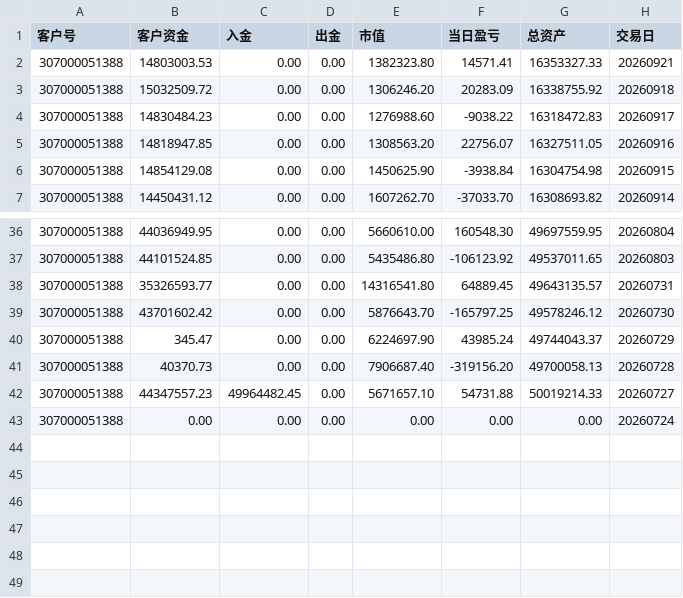
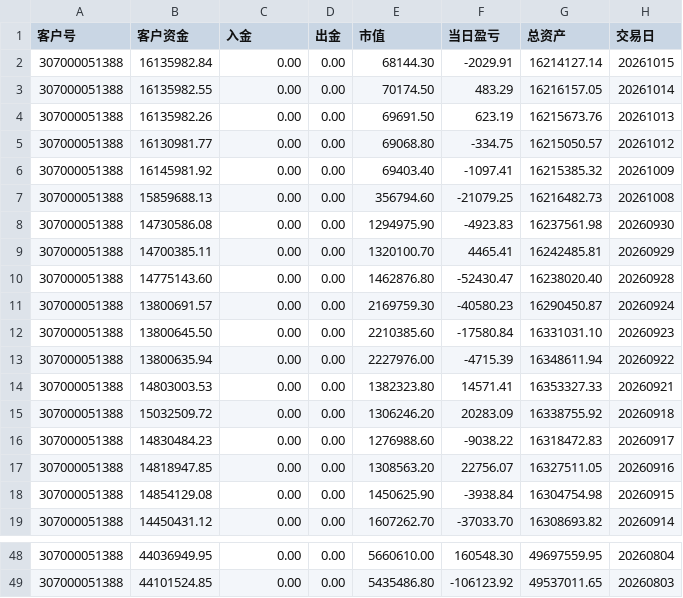
Before and after one commit to abramwang/ti-relay-trader, a CSV file: reference/307000051388_资金.csv, drawn as a sheet; only a part is shown, gaps mark what is left out; removed rows and columns are numbered as before the commit, all else as after; the diff names each change by its address in the sheet, - before the commit and + after, or states it on an @@ line.

```diff
--- a/reference/307000051388_资金.csv
+++ b/reference/307000051388_资金.csv
+row 2: 307000051388 | 16135982.84 | 0.00 | 0.00 | 68144.30 | -2029.91 | 16214127.14 | 20261015
+row 3: 307000051388 | 16135982.55 | 0.00 | 0.00 | 70174.50 | 483.29 | 16216157.05 | 20261014
+row 4: 307000051388 | 16135982.26 | 0.00 | 0.00 | 69691.50 | 623.19 | 16215673.76 | 20261013
+row 5: 307000051388 | 16130981.77 | 0.00 | 0.00 | 69068.80 | -334.75 | 16215050.57 | 20261012
+row 6: 307000051388 | 16145981.92 | 0.00 | 0.00 | 69403.40 | -1097.41 | 16215385.32 | 20261009
+row 7: 307000051388 | 15859688.13 | 0.00 | 0.00 | 356794.60 | -21079.25 | 16216482.73 | 20261008
+row 8: 307000051388 | 14730586.08 | 0.00 | 0.00 | 1294975.90 | -4923.83 | 16237561.98 | 20260930
+row 9: 307000051388 | 14700385.11 | 0.00 | 0.00 | 1320100.70 | 4465.41 | 16242485.81 | 20260929
+row 10: 307000051388 | 14775143.60 | 0.00 | 0.00 | 1462876.80 | -52430.47 | 16238020.40 | 20260928
+row 11: 307000051388 | 13800691.57 | 0.00 | 0.00 | 2169759.30 | -40580.23 | 16290450.87 | 20260924
+row 12: 307000051388 | 13800645.50 | 0.00 | 0.00 | 2210385.60 | -17580.84 | 16331031.10 | 20260923
+row 13: 307000051388 | 13800635.94 | 0.00 | 0.00 | 2227976.00 | -4715.39 | 16348611.94 | 20260922
-row 38: 307000051388 | 35326593.77 | 0.00 | 0.00 | 14316541.80 | 64889.45 | 49643135.57 | 20260731
-row 39: 307000051388 | 43701602.42 | 0.00 | 0.00 | 5876643.70 | -165797.25 | 49578246.12 | 20260730
-row 40: 307000051388 | 345.47 | 0.00 | 0.00 | 6224697.90 | 43985.24 | 49744043.37 | 20260729
-row 41: 307000051388 | 40370.73 | 0.00 | 0.00 | 7906687.40 | -319156.20 | 49700058.13 | 20260728
-row 42: 307000051388 | 44347557.23 | 49964482.45 | 0.00 | 5671657.10 | 54731.88 | 50019214.33 | 20260727
-row 43: 307000051388 | 0.00 | 0.00 | 0.00 | 0.00 | 0.00 | 0.00 | 20260724
```
Also changed, not shown: reference/307000051387_资金.csv, 2 other files.
